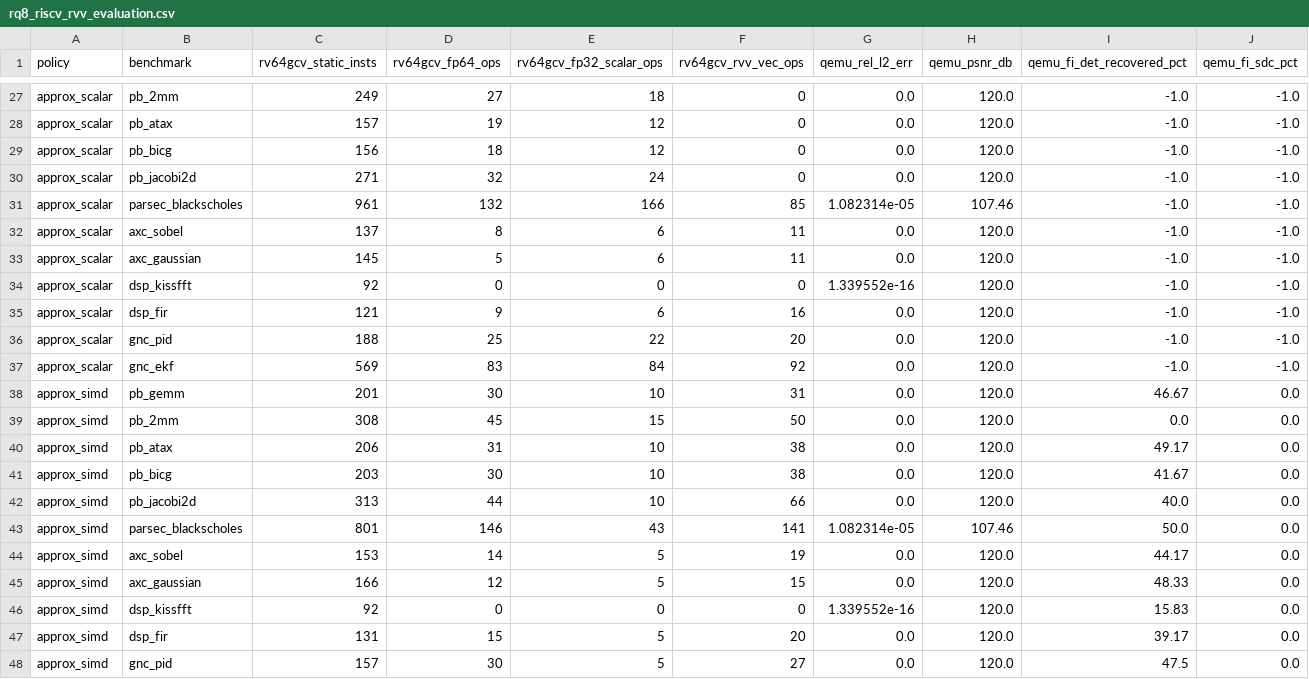
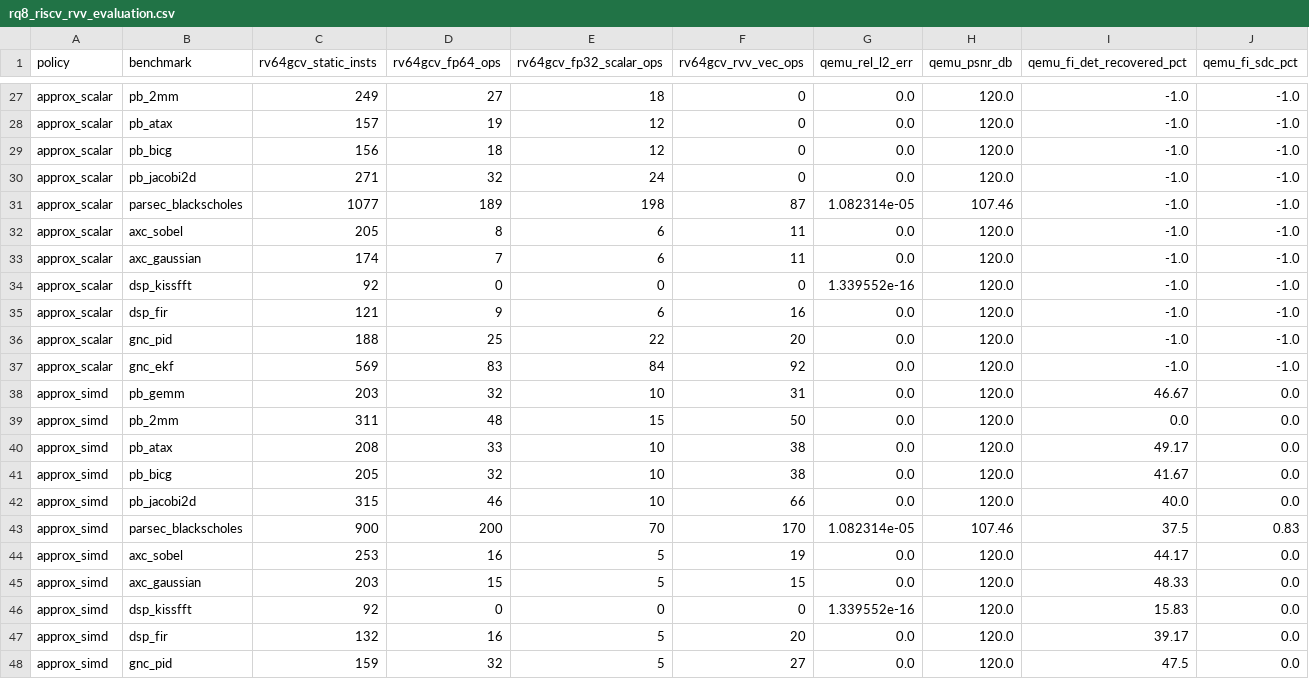
Before and after one commit to BoundlessWindMoon/aerospace-adaptive-ft, a CSV file: results/rq8_riscv_rvv_evaluation.csv, drawn as a sheet; only a part is shown, gaps mark what is left out; the diff covers the shown part only.

```diff
--- a/results/rq8_riscv_rvv_evaluation.csv
+++ b/results/rq8_riscv_rvv_evaluation.csv
@@ -30,5 +30,5 @@ approx_scalar,pb_bicg,156,18,12,0,0.0,120.0,-1.0,-1.0
 approx_scalar,pb_jacobi2d,271,32,24,0,0.0,120.0,-1.0,-1.0
-approx_scalar,parsec_blackscholes,961,132,166,85,1.082314e-05,107.46,-1.0,-1.0
-approx_scalar,axc_sobel,137,8,6,11,0.0,120.0,-1.0,-1.0
-approx_scalar,axc_gaussian,145,5,6,11,0.0,120.0,-1.0,-1.0
+approx_scalar,parsec_blackscholes,1077,189,198,87,1.082314e-05,107.46,-1.0,-1.0
+approx_scalar,axc_sobel,205,8,6,11,0.0,120.0,-1.0,-1.0
+approx_scalar,axc_gaussian,174,7,6,11,0.0,120.0,-1.0,-1.0
 approx_scalar,dsp_kissfft,92,0,0,0,1.339552e-16,120.0,-1.0,-1.0
@@ -37,12 +37,12 @@ approx_scalar,gnc_pid,188,25,22,20,0.0,120.0,-1.0,-1.0
 approx_scalar,gnc_ekf,569,83,84,92,0.0,120.0,-1.0,-1.0
-approx_simd,pb_gemm,201,30,10,31,0.0,120.0,46.67,0.0
-approx_simd,pb_2mm,308,45,15,50,0.0,120.0,0.0,0.0
-approx_simd,pb_atax,206,31,10,38,0.0,120.0,49.17,0.0
-approx_simd,pb_bicg,203,30,10,38,0.0,120.0,41.67,0.0
-approx_simd,pb_jacobi2d,313,44,10,66,0.0,120.0,40.0,0.0
-approx_simd,parsec_blackscholes,801,146,43,141,1.082314e-05,107.46,50.0,0.0
-approx_simd,axc_sobel,153,14,5,19,0.0,120.0,44.17,0.0
-approx_simd,axc_gaussian,166,12,5,15,0.0,120.0,48.33,0.0
+approx_simd,pb_gemm,203,32,10,31,0.0,120.0,46.67,0.0
+approx_simd,pb_2mm,311,48,15,50,0.0,120.0,0.0,0.0
+approx_simd,pb_atax,208,33,10,38,0.0,120.0,49.17,0.0
+approx_simd,pb_bicg,205,32,10,38,0.0,120.0,41.67,0.0
+approx_simd,pb_jacobi2d,315,46,10,66,0.0,120.0,40.0,0.0
+approx_simd,parsec_blackscholes,900,200,70,170,1.082314e-05,107.46,37.5,0.83
+approx_simd,axc_sobel,253,16,5,19,0.0,120.0,44.17,0.0
+approx_simd,axc_gaussian,203,15,5,15,0.0,120.0,48.33,0.0
 approx_simd,dsp_kissfft,92,0,0,0,1.339552e-16,120.0,15.83,0.0
-approx_simd,dsp_fir,131,15,5,20,0.0,120.0,39.17,0.0
-approx_simd,gnc_pid,157,30,5,27,0.0,120.0,47.5,0.0
+approx_simd,dsp_fir,132,16,5,20,0.0,120.0,39.17,0.0
+approx_simd,gnc_pid,159,32,5,27,0.0,120.0,47.5,0.0
```
Also changed, not shown: 17 edited cells elsewhere in this file, results/criticality_analysis.csv, results/rq1_fault_injection_outcomes.csv, 13 other files.
